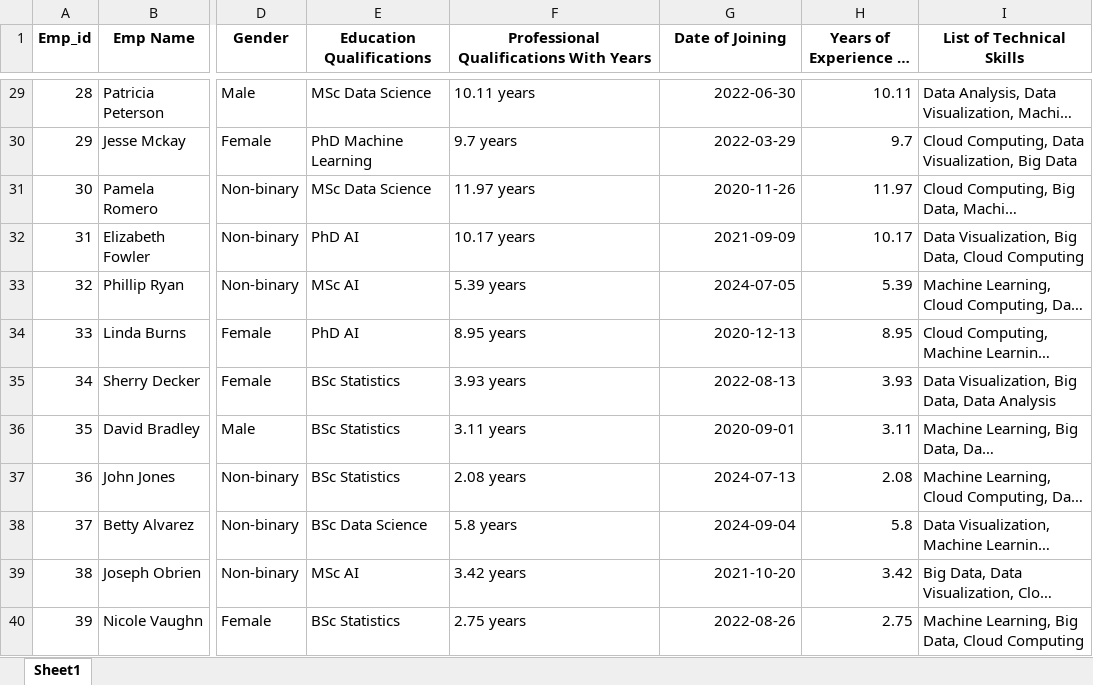
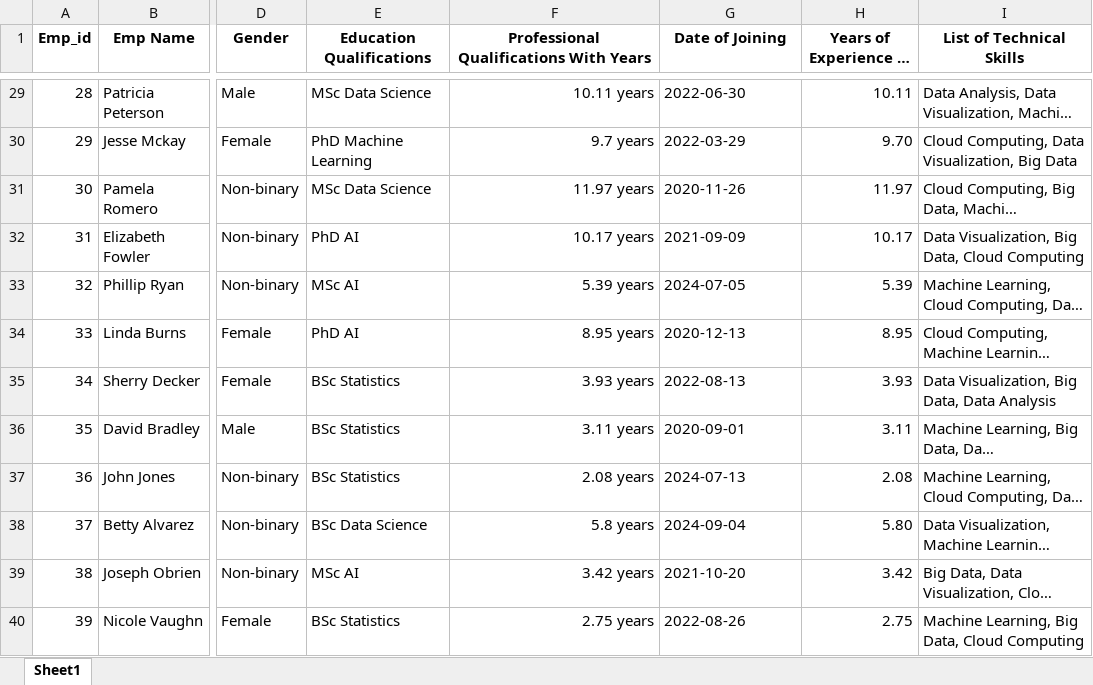
Before and after one commit to DanukaDilshann/AI-Driven-Job-Role-Fit-Prediction, an Excel workbook: src/k.xlsx, sheet Sheet1, drawn as a sheet; only a part is shown, gaps mark what is left out; long unchanged cells end in …; values as stored, in another font and other column widths than the file's, no borders; the diff covers the shown part only; the diff names each change by its address in the sheet, - before the commit and + after, or states it on an @@ line.

```diff
--- a/src/k.xlsx (sheet Sheet1)
+++ b/src/k.xlsx (sheet Sheet1)
-F29:F40 alignment: left
+F29:F40 alignment: right
-G29:G40 alignment: right
+G29:G40 alignment: left
-H30 (Years of Experience in Company): 9.7
+H30 (Years of Experience in Company): 9.70
-H38 (Years of Experience in Company): 5.8
+H38 (Years of Experience in Company): 5.80
```
Also changed, not shown: 12 edited cells and cell formats elsewhere in this sheet, 7 other files.
